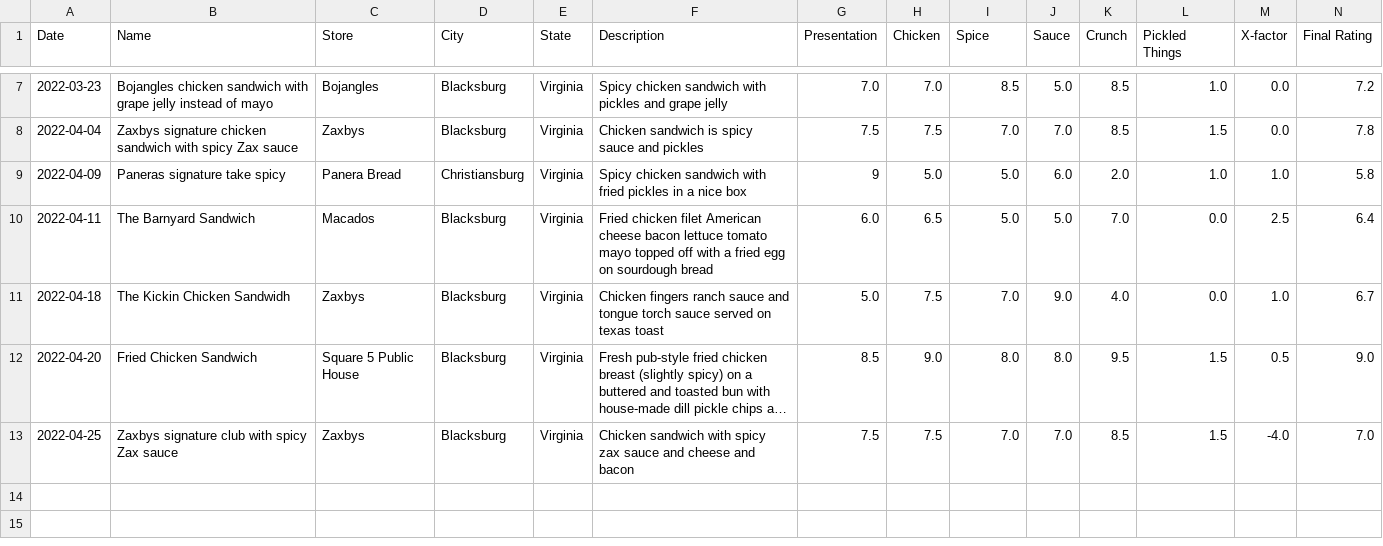
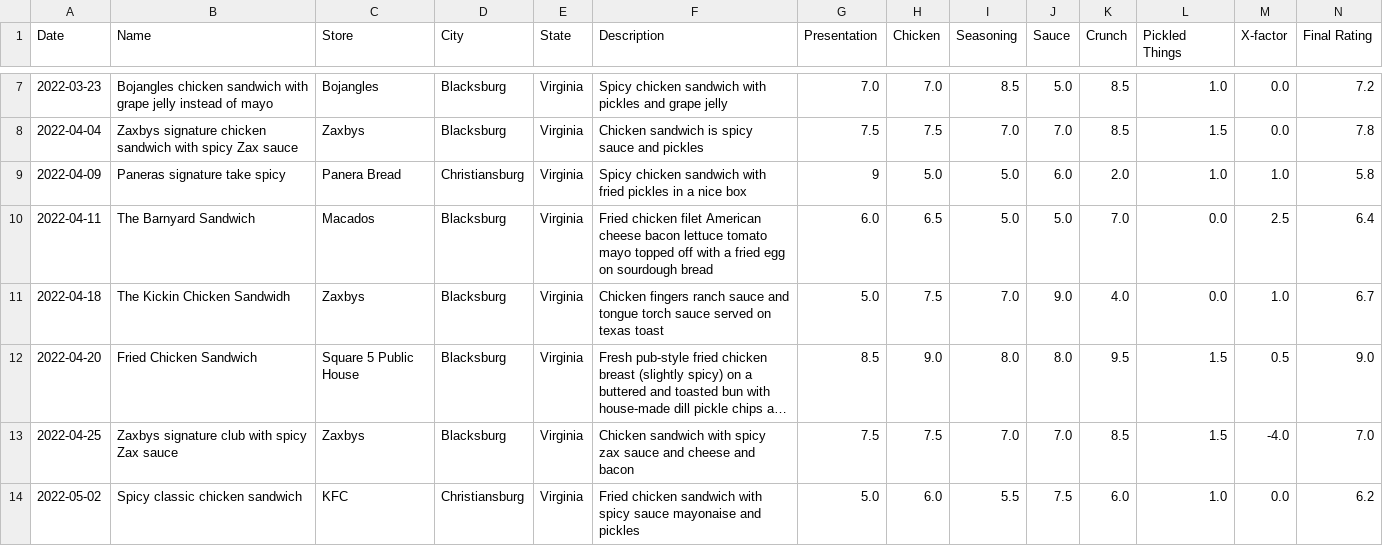
Before and after one commit to chicken-sando/chicken-sando, a CSV file: rankings.csv, drawn as a sheet; only a part is shown, gaps mark what is left out; long unchanged cells end in …; the diff names each change by its address in the sheet, - before the commit and + after, or states it on an @@ line.

Commit message:
kfc classic spicy chicken sandwich

```diff
--- a/rankings.csv
+++ b/rankings.csv
-I1: Spice
+I1: Seasoning
+row 14: 2022-05-02 | Spicy classic chicken sandwich | KFC | Christiansburg | Virginia | Fried chicken sandwich with spicy sauce mayonaise and pickles | 5.0 | 6.0 | 5.5 | 7.5 | 6.0 | 1.0 | 0.0 | 6.2
```
